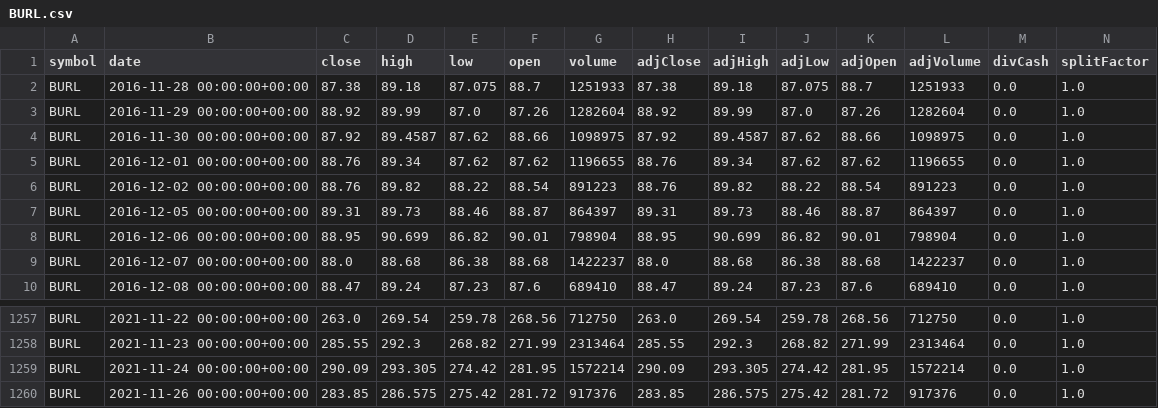
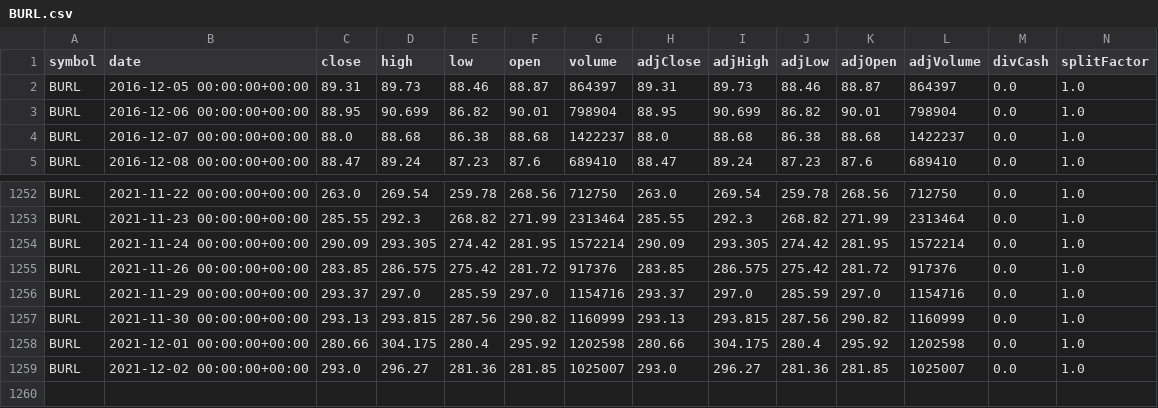
Before and after one commit to florayfr1/Stock-Prediction-with-LSTM-1, a CSV file: stock_prediction/BURL.csv, drawn as a sheet; only a part is shown, gaps mark what is left out; removed rows and columns are numbered as before the commit, all else as after; the diff names each change by its address in the sheet, - before the commit and + after, or states it on an @@ line.

```diff
--- a/stock_prediction/BURL.csv
+++ b/stock_prediction/BURL.csv
-row 2: BURL | 2016-11-28 00:00:00+00:00 | 87.38 | 89.18 | 87.075 | 88.7 | 1251933 | 87.38 | 89.18 | 87.075 | 88.7 | 1251933 | 0.0 | 1.0
-row 3: BURL | 2016-11-29 00:00:00+00:00 | 88.92 | 89.99 | 87.0 | 87.26 | 1282604 | 88.92 | 89.99 | 87.0 | 87.26 | 1282604 | 0.0 | 1.0
-row 4: BURL | 2016-11-30 00:00:00+00:00 | 87.92 | 89.4587 | 87.62 | 88.66 | 1098975 | 87.92 | 89.4587 | 87.62 | 88.66 | 1098975 | 0.0 | 1.0
-row 5: BURL | 2016-12-01 00:00:00+00:00 | 88.76 | 89.34 | 87.62 | 87.62 | 1196655 | 88.76 | 89.34 | 87.62 | 87.62 | 1196655 | 0.0 | 1.0
-row 6: BURL | 2016-12-02 00:00:00+00:00 | 88.76 | 89.82 | 88.22 | 88.54 | 891223 | 88.76 | 89.82 | 88.22 | 88.54 | 891223 | 0.0 | 1.0
+row 1256: BURL | 2021-11-29 00:00:00+00:00 | 293.37 | 297.0 | 285.59 | 297.0 | 1154716 | 293.37 | 297.0 | 285.59 | 297.0 | 1154716 | 0.0 | 1.0
+row 1257: BURL | 2021-11-30 00:00:00+00:00 | 293.13 | 293.815 | 287.56 | 290.82 | 1160999 | 293.13 | 293.815 | 287.56 | 290.82 | 1160999 | 0.0 | 1.0
+row 1258: BURL | 2021-12-01 00:00:00+00:00 | 280.66 | 304.175 | 280.4 | 295.92 | 1202598 | 280.66 | 304.175 | 280.4 | 295.92 | 1202598 | 0.0 | 1.0
+row 1259: BURL | 2021-12-02 00:00:00+00:00 | 293.0 | 296.27 | 281.36 | 281.85 | 1025007 | 293.0 | 296.27 | 281.36 | 281.85 | 1025007 | 0.0 | 1.0
```
Also changed, not shown: 2 other files.
